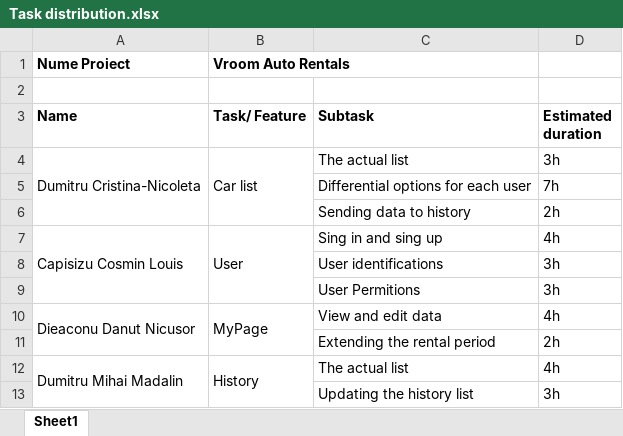
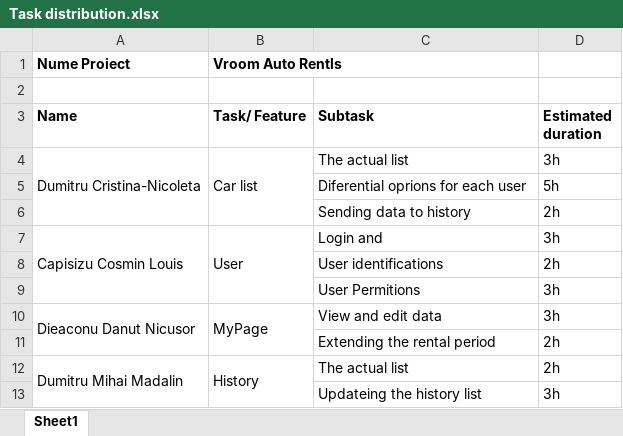
Before and after one commit to cosmineala/A3S2Project, an Excel workbook: Documentatie/Task distribution.xlsx, sheet Sheet1, drawn as a sheet; values as stored, in another font and other column widths than the file's, no borders; removed rows and columns are numbered as before the commit, all else as after; the diff names each change by its address in the sheet, - before the commit and + after, or states it on an @@ line.

Commit message:
Revert "0.4.1"
This reverts commit 71cd8fb2c83581e5d562fa915072181802de4aa1.

```diff
--- a/Documentatie/Task distribution.xlsx (sheet Sheet1)
+++ b/Documentatie/Task distribution.xlsx (sheet Sheet1)
-B1 (Task/ Feature): Vroom Auto Rentals
+B1 (Task/ Feature): Vroom Auto Rentls
-row 5:  |  | Differential options for each user | 7h
+row 5:  |  | Diferential oprions for each user | 5h
-C7 (Subtask): Sing in and sing up
+C7 (Subtask): Login and
-D7 (Estimated duration): 4h
+D7 (Estimated duration): 3h
-D8 (Estimated duration): 3h
+D8 (Estimated duration): 2h
-D10 (Estimated duration): 4h
+D10 (Estimated duration): 3h
-D12 (Estimated duration): 4h
+D12 (Estimated duration): 2h
-C13 (Subtask): Updating the history list
+C13 (Subtask): Updateing the history list
```
